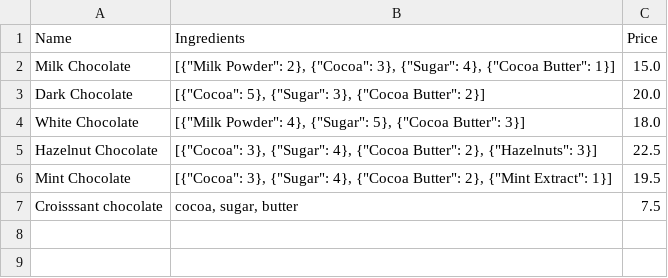
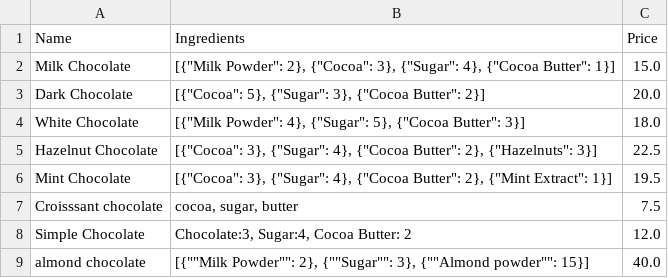
Before and after one commit to PopanCristian/fabric-OOP, a CSV file: package_marina/products.csv, drawn as a sheet; the diff names each change by its address in the sheet, - before the commit and + after, or states it on an @@ line.

```diff
--- a/package_marina/products.csv
+++ b/package_marina/products.csv
+row 8: Simple Chocolate | Chocolate:3, Sugar:4, Cocoa Butter: 2 | 12.0
+row 9: almond chocolate | [{""Milk Powder"": 2}, {""Sugar"": 3}, {""Almond powder"": 15}] | 40.0
```
Also changed, not shown: 1 other file.
